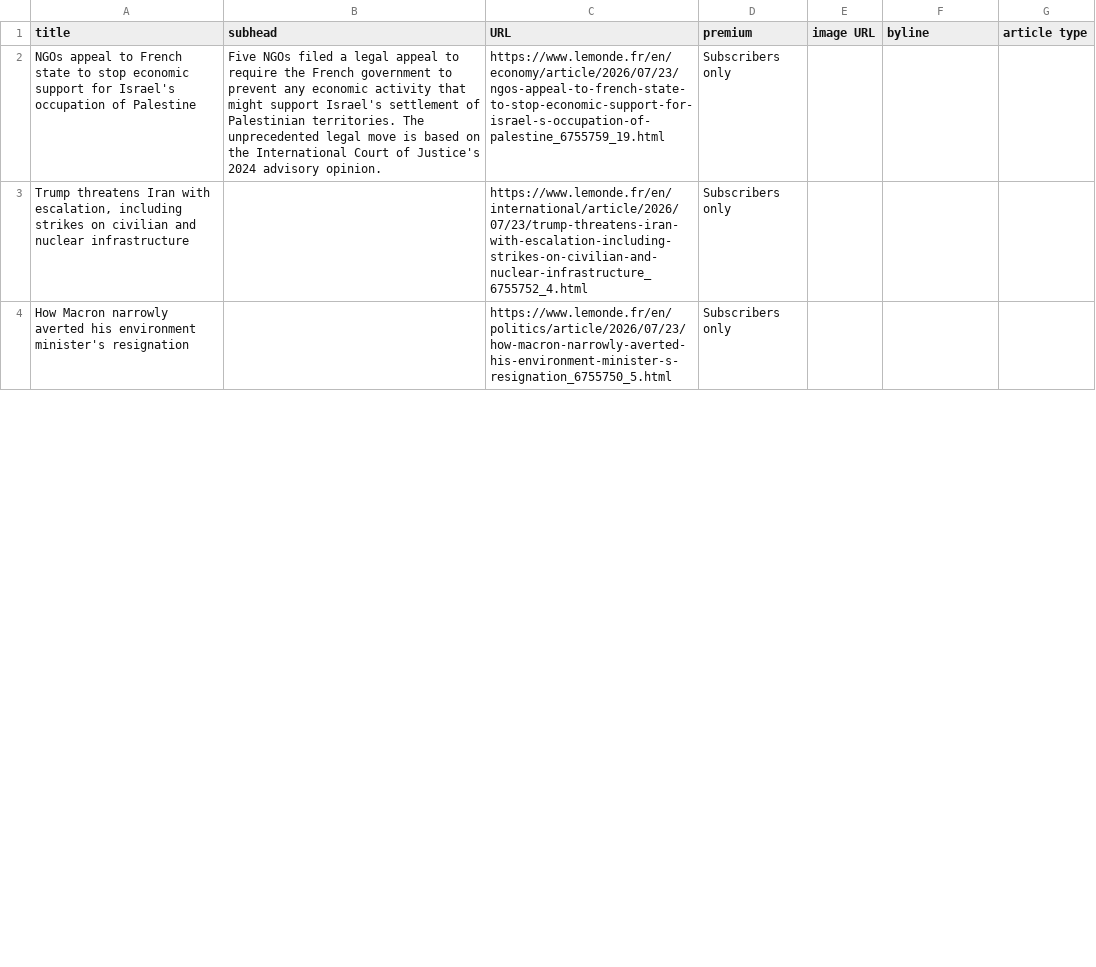
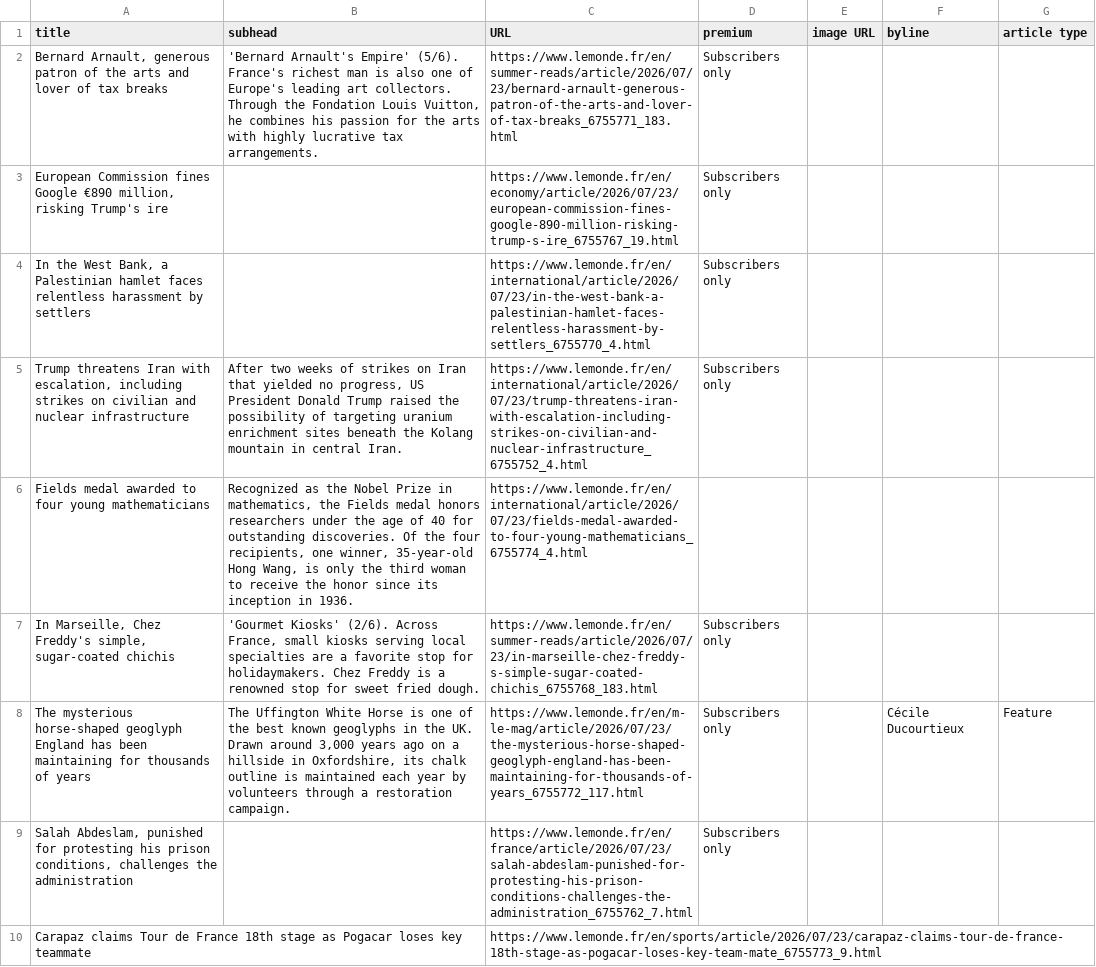
Before and after one commit to phillctw/Homework-7, a CSV file: le_monde.csv, drawn as a sheet; only a part is shown; the shorter side is filled out with more unchanged rows; the diff covers the shown part only.

```diff
--- a/le_monde.csv
+++ b/le_monde.csv
@@ -1,3 +1,10 @@
 title,subhead,URL,premium,image URL,byline,article type
- NGOs appeal to French state to stop economic support for Israel's occupation of Palestine  ,Five NGOs filed a legal appeal to require the French government to prevent any economic activity that might support Israel's settlement of Palestinian territories. The unprecedented legal move is based on the International Court of Justice's 2024 advisory opinion.,https://www.lemonde.fr/en/economy/article/2026/07/23/ngos-appeal-to-french-state-to-stop-economic-support-for-israel-s-occupation-of-palestine_6755759_19.html,Subscribers only,,,
-"Trump threatens Iran with escalation, including strikes on civilian and nuclear infrastructure",,https://www.lemonde.fr/en/international/article/2026/07/23/trump-threatens-iran-with-escalation-including-strikes-on-civilian-and-nuclear-infrastructure_6755752_4.html,Subscribers only,,,
+" Bernard Arnault, generous patron of the arts and lover of tax breaks  ","'Bernard Arnault's Empire' (5/6). France's richest man is also one of Europe's leading art collectors. Through the Fondation Louis Vuitton, he combines his passion for the arts with highly lucrative tax arrangements.",https://www.lemonde.fr/en/summer-reads/article/2026/07/23/bernard-arnault-generous-patron-of-the-arts-and-lover-of-tax-breaks_6755771_183.html,Subscribers only,,,
+"European Commission fines Google €890 million, risking Trump's ire",,https://www.lemonde.fr/en/economy/article/2026/07/23/european-commission-fines-google-890-million-risking-trump-s-ire_6755767_19.html,Subscribers only,,,
+"In the West Bank, a Palestinian hamlet faces relentless harassment by settlers",,https://www.lemonde.fr/en/international/article/2026/07/23/in-the-west-bank-a-palestinian-hamlet-faces-relentless-harassment-by-settlers_6755770_4.html,Subscribers only,,,
+"Trump threatens Iran with escalation, including strikes on civilian and nuclear infrastructure","After two weeks of strikes on Iran that yielded no progress, US President Donald Trump raised the possibility of targeting uranium enrichment sites beneath the Kolang mountain in central Iran.",https://www.lemonde.fr/en/international/article/2026/07/23/trump-threatens-iran-with-escalation-including-strikes-on-civilian-and-nuclear-infrastructure_6755752_4.html,Subscribers only,,,
+Fields medal awarded to four young mathematicians,"Recognized as the Nobel Prize in mathematics, the Fields medal honors researchers under the age of 40 for outstanding discoveries. Of the four recipients, one winner, 35-year-old Hong Wang, is only the third woman to receive the honor since its inception in 1936.",https://www.lemonde.fr/en/international/article/2026/07/23/fields-medal-awarded-to-four-young-mathematicians_6755774_4.html,,,,
+"In Marseille, Chez Freddy's simple, sugar-coated chichis","'Gourmet Kiosks' (2/6). Across France, small kiosks serving local specialties are a favorite stop for holidaymakers. Chez Freddy is a renowned stop for sweet fried dough.",https://www.lemonde.fr/en/summer-reads/article/2026/07/23/in-marseille-chez-freddy-s-simple-sugar-coated-chichis_6755768_183.html,Subscribers only,,,
+The mysterious horse-shaped geoglyph England has been maintaining for thousands of years,"The Uffington White Horse is one of the best known geoglyphs in the UK. Drawn around 3,000 years ago on a hillside in Oxfordshire, its chalk outline is maintained each year by volunteers through a restoration campaign.",https://www.lemonde.fr/en/m-le-mag/article/2026/07/23/the-mysterious-horse-shaped-geoglyph-england-has-been-maintaining-for-thousands-of-years_6755772_117.html,Subscribers only,, Cécile Ducourtieux,Feature
+"Salah Abdeslam, punished for protesting his prison conditions, challenges the administration",,https://www.lemonde.fr/en/france/article/2026/07/23/salah-abdeslam-punished-for-protesting-his-prison-conditions-challenges-the-administration_6755762_7.html,Subscribers only,,,
+Carapaz claims Tour de France 18th stage as Pogacar loses key teammate,,https://www.lemonde.fr/en/sports/article/2026/07/23/carapaz-claims-tour-de-france-18th-stage-as-pogacar-loses-key-team-mate_6755773_9.html,,,,
```
Also changed, not shown: 4 added rows, 10 removed rows, 3 moved rows and 4 edited cells elsewhere in this file.
